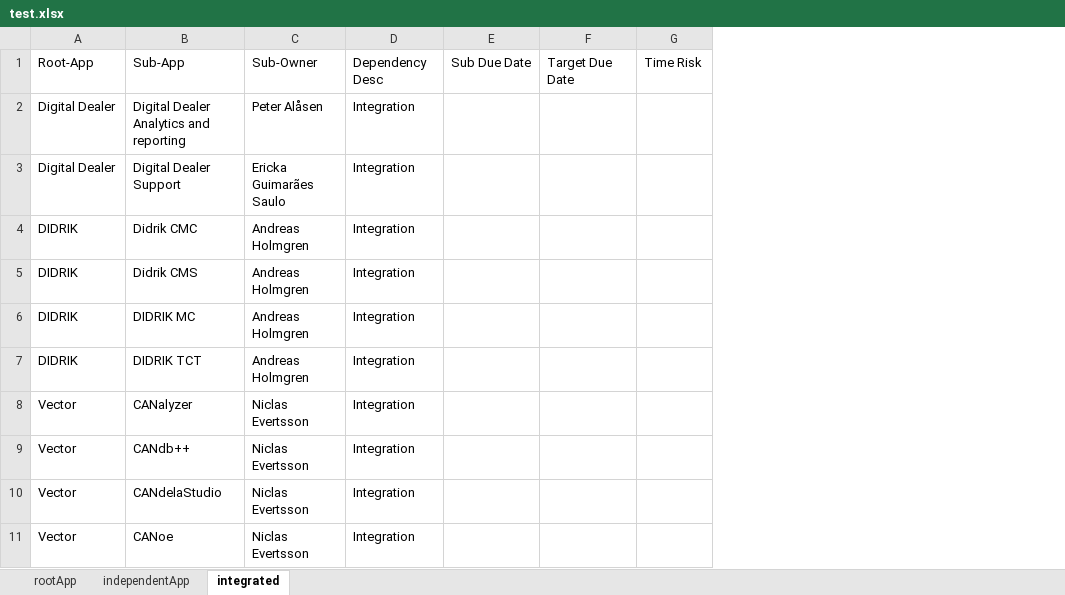
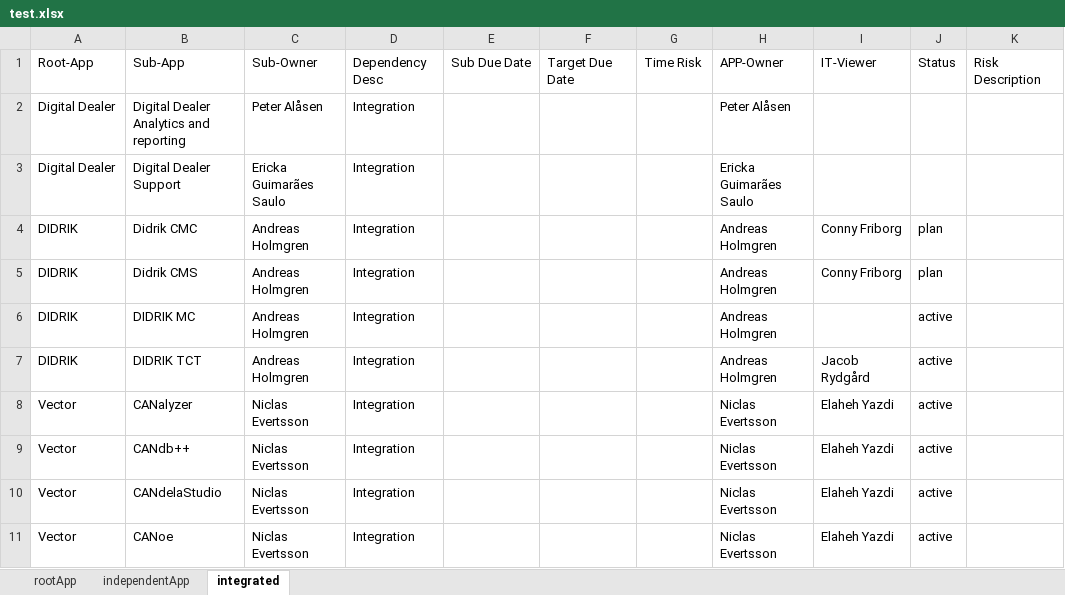
Before and after one commit to swliu920322/parse-excel, an Excel workbook: backend/src/test.xlsx, sheet integrated, drawn as a sheet; only a part is shown; values as stored, in another font and other column widths than the file's, no borders; the diff names each change by its address in the sheet, - before the commit and + after, or states it on an @@ line.

```diff
--- a/backend/src/test.xlsx (sheet integrated)
+++ b/backend/src/test.xlsx (sheet integrated)
+column H, rows 1-11: APP-Owner | Peter Alåsen | Ericka Guimarães Saulo | Andreas Holmgren | Andreas Holmgren | Andreas Holmgren | Andreas Holmgren | Niclas Evertsson | Niclas Evertsson | Niclas Evertsson | Niclas Evertsson
+column I, rows 1-11: IT-Viewer |  |  | Conny Friborg | Conny Friborg |  | Jacob Rydgård | Elaheh Yazdi | Elaheh Yazdi | Elaheh Yazdi | Elaheh Yazdi
+column J, rows 1-11: Status |  |  | plan | plan | active | active | active | active | active | active
+column K, row 1: Risk Description
```
Also changed, not shown: sheet independentApp, sheet rootApp, 16 other files.
